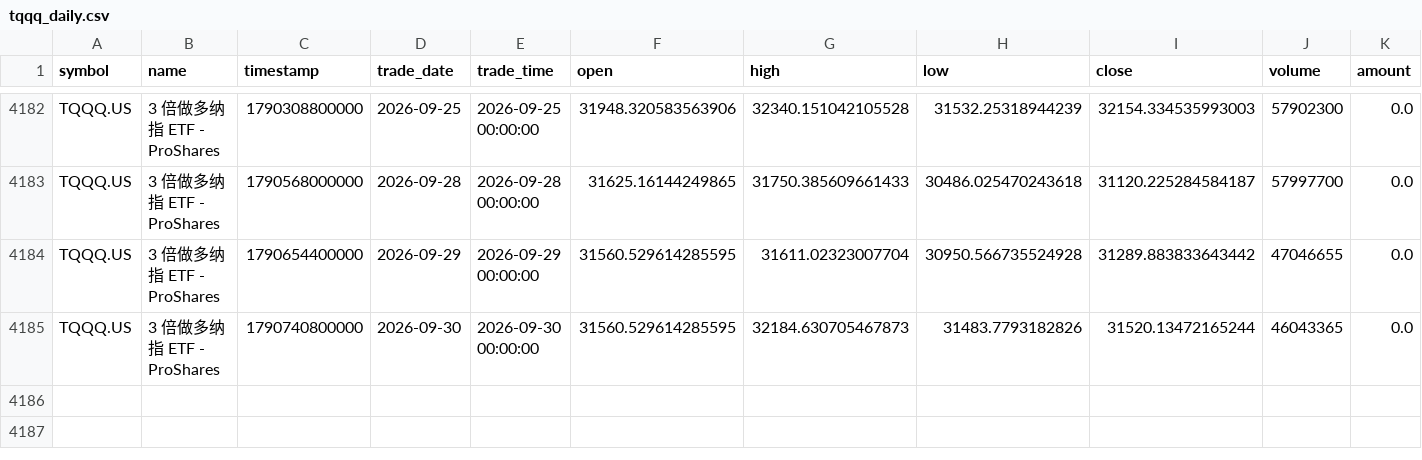
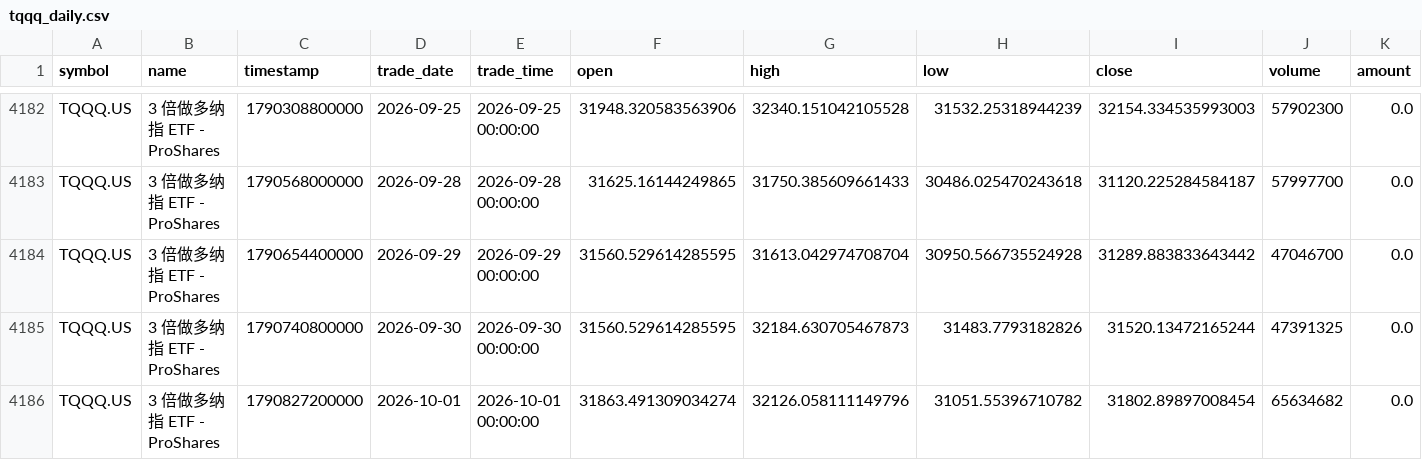
Before and after one commit to cjkzbl/QuantLab, a CSV file: tqqq_daily.csv, drawn as a sheet; only a part is shown, gaps mark what is left out.

```diff
--- a/tqqq_daily.csv
+++ b/tqqq_daily.csv
@@ -4183,3 +4183,4 @@ TQQQ.US,3 倍做多纳指 ETF - ProShares,1790308800000,2026-09-25,2026-09-25 00
 TQQQ.US,3 倍做多纳指 ETF - ProShares,1790568000000,2026-09-28,2026-09-28 00:00:00,31625.16144249865,31750.385609661433,30486.025470243618,31120.225284584187,57997700,0.0
-TQQQ.US,3 倍做多纳指 ETF - ProShares,1790654400000,2026-09-29,2026-09-29 00:00:00,31560.529614285595,31611.02323007704,30950.566735524928,31289.883833643442,47046655,0.0
-TQQQ.US,3 倍做多纳指 ETF - ProShares,1790740800000,2026-09-30,2026-09-30 00:00:00,31560.529614285595,32184.630705467873,31483.7793182826,31520.13472165244,46043365,0.0
+TQQQ.US,3 倍做多纳指 ETF - ProShares,1790654400000,2026-09-29,2026-09-29 00:00:00,31560.529614285595,31613.042974708704,30950.566735524928,31289.883833643442,47046700,0.0
+TQQQ.US,3 倍做多纳指 ETF - ProShares,1790740800000,2026-09-30,2026-09-30 00:00:00,31560.529614285595,32184.630705467873,31483.7793182826,31520.13472165244,47391325,0.0
+TQQQ.US,3 倍做多纳指 ETF - ProShares,1790827200000,2026-10-01,2026-10-01 00:00:00,31863.491309034274,32126.058111149796,31051.55396710782,31802.89897008454,65634682,0.0
```
Also changed, not shown: bil_daily.csv, treasury_3m_daily.csv, 1 other file.
